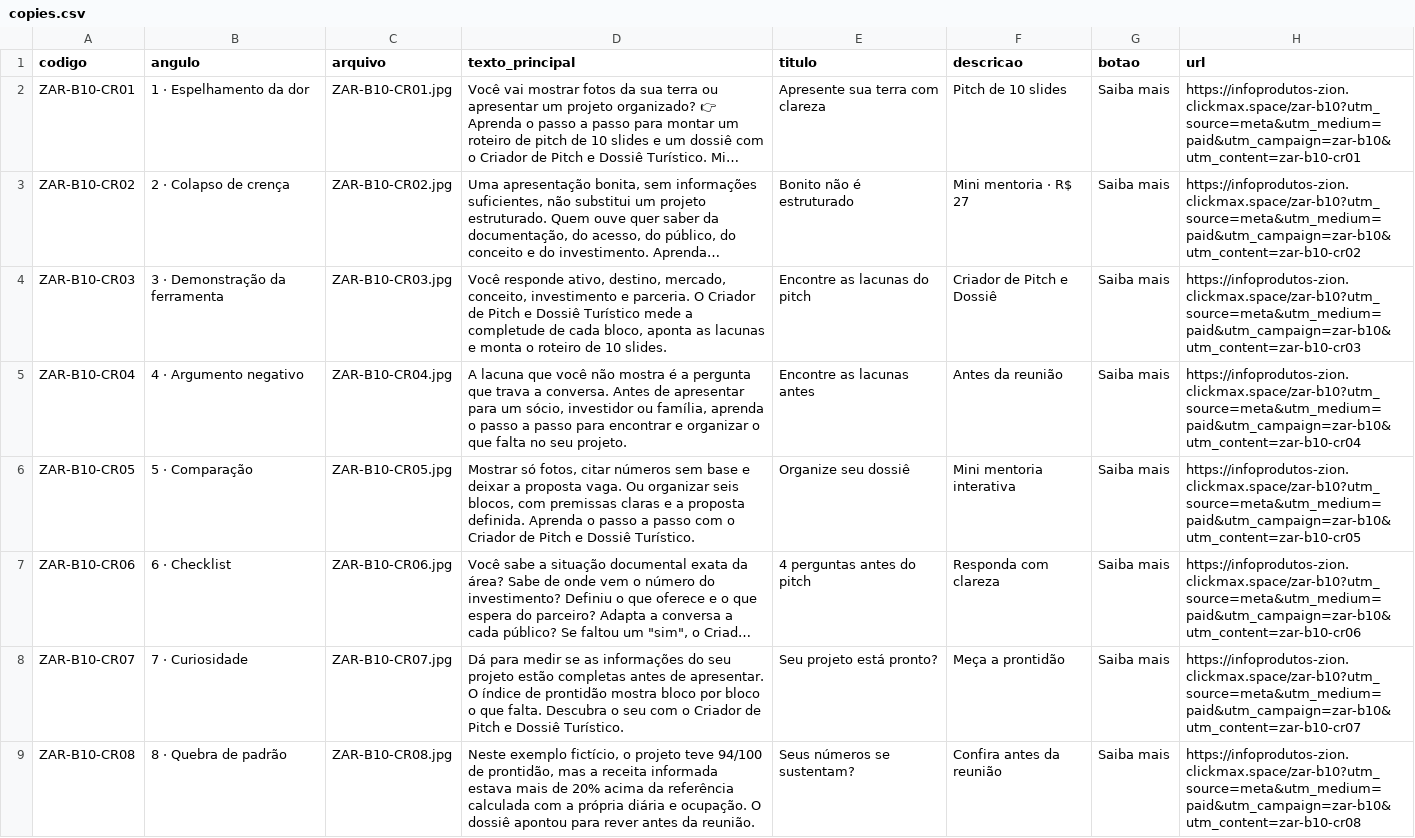
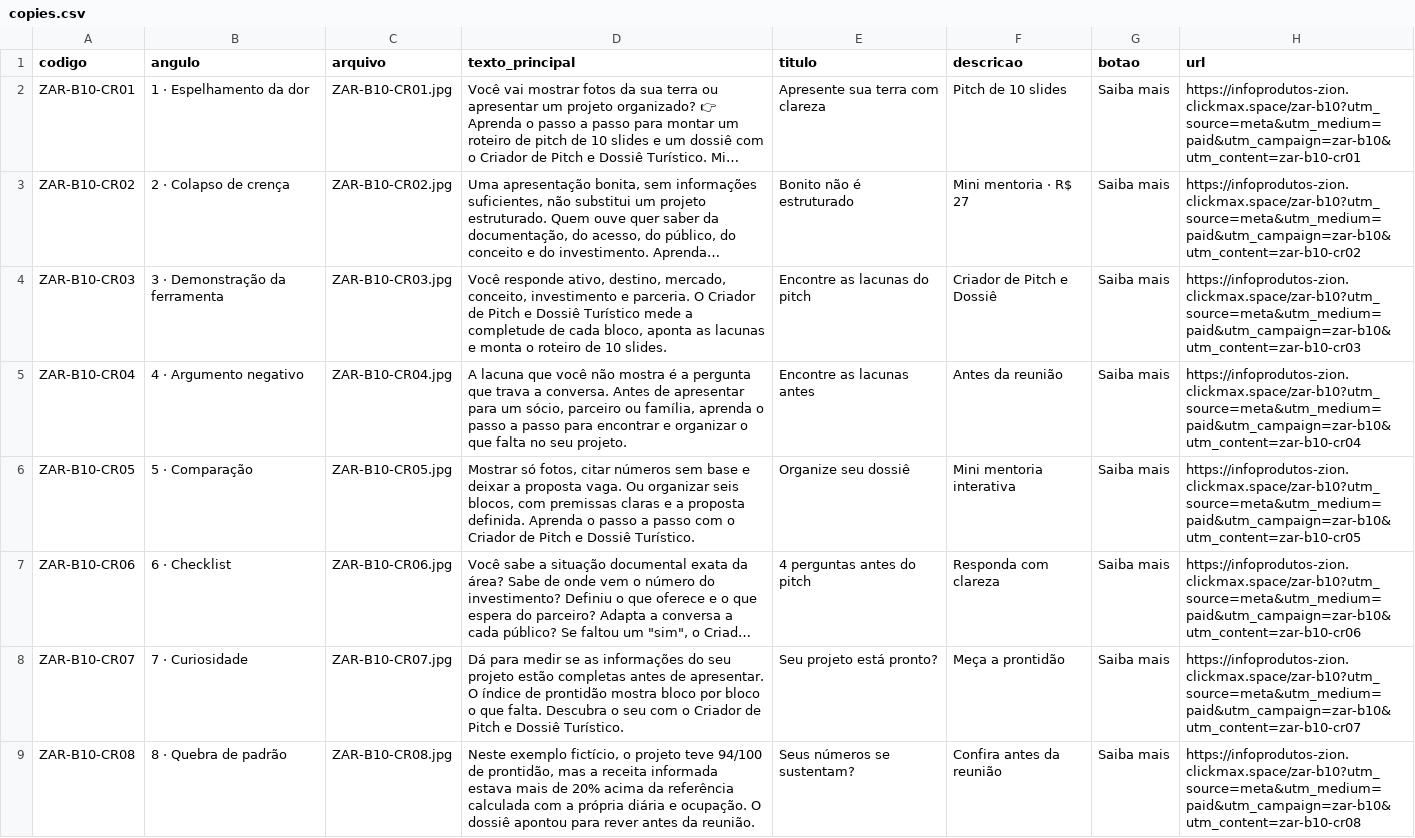
Before and after one commit to bchaerk-creator/zion-hotel-ai-developer, a CSV file: producao/zion-arsenal/criativos/B10/copies.csv, drawn as a sheet; only a part is shown; long unchanged cells end in ….

```diff
--- a/producao/zion-arsenal/criativos/B10/copies.csv
+++ b/producao/zion-arsenal/criativos/B10/copies.csv
@@ -4,3 +4,3 @@
 "ZAR-B10-CR03";"3 · Demonstração da ferramenta";"ZAR-B10-CR03.jpg";"Você responde ativo, destino, mercado, conceito, investimento e parceria. O Criador de Pitch e Dossiê Turístico mede a completude de cada bloco, aponta as lacunas e monta o roteiro de 10 slides.";"Encontre as lacunas do pitch";"Criador de Pitch e Dossiê";"Saiba mais";"https://infoprodutos-zion.clickmax.space/zar-b10?utm_source=meta&utm_medium=paid&utm_campaign=zar-b10&utm_content=zar-b10-cr03"
-"ZAR-B10-CR04";"4 · Argumento negativo";"ZAR-B10-CR04.jpg";"A lacuna que você não mostra é a pergunta que trava a conversa. Antes de apresentar para um sócio, investidor ou família, aprenda o passo a passo para encontrar e organizar o que falta no seu projeto.";"Encontre as lacunas antes";"Antes da reunião";"Saiba mais";"https://infoprodutos-zion.clickmax.space/zar-b10?utm_source=meta&utm_medium=paid&utm_campaign=zar-b10&utm_content=zar-b10-cr04"
+"ZAR-B10-CR04";"4 · Argumento negativo";"ZAR-B10-CR04.jpg";"A lacuna que você não mostra é a pergunta que trava a conversa. Antes de apresentar para um sócio, parceiro ou família, aprenda o passo a passo para encontrar e organizar o que falta no seu projeto.";"Encontre as lacunas antes";"Antes da reunião";"Saiba mais";"https://infoprodutos-zion.clickmax.space/zar-b10?utm_source=meta&utm_medium=paid&utm_campaign=zar-b10&utm_content=zar-b10-cr04"
 "ZAR-B10-CR05";"5 · Comparação";"ZAR-B10-CR05.jpg";"Mostrar só fotos, citar números sem base e deixar a proposta vaga. Ou organizar seis blocos, com premissas claras e a proposta definida. Aprenda o passo a passo com o Criador de Pitch e Dossiê Turístico.";"Organize seu dossiê";"Mini mentoria interativa";"Saiba mais";"https://infoprodutos-zion.clickmax.space/zar-b10?utm_source=meta&utm_medium=paid&utm_campaign=zar-b10&utm_content=zar-b10-cr05"
```
Also changed, not shown: producao/zion-arsenal/criativos/todos_copies.csv, 5 other files.
